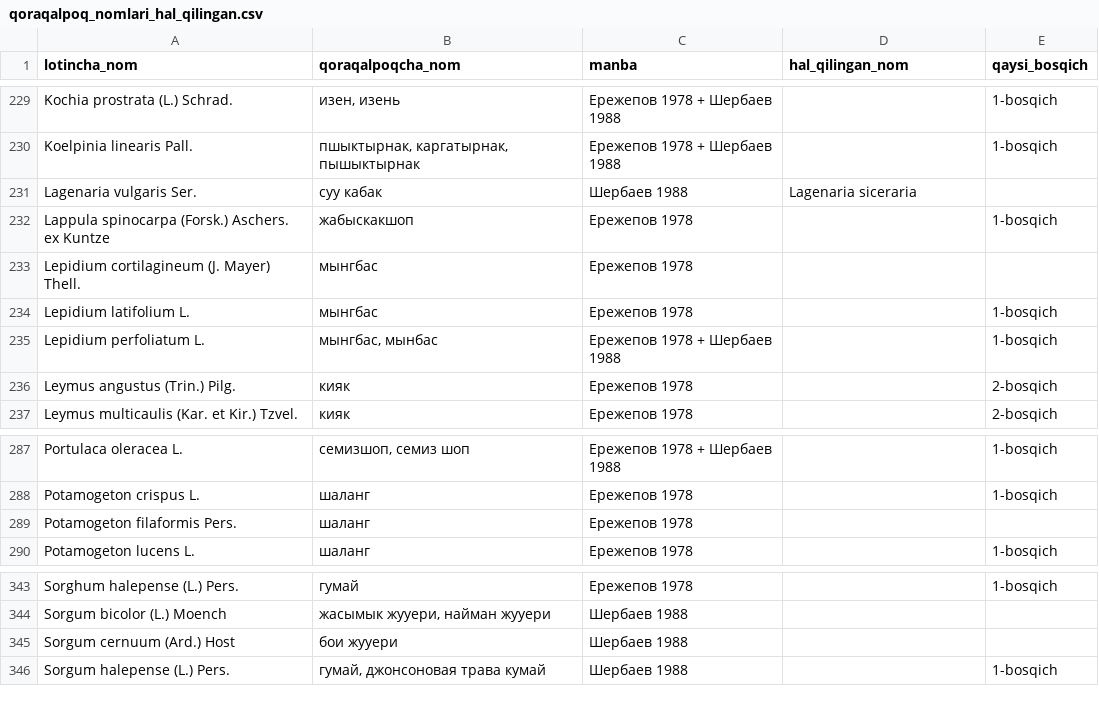
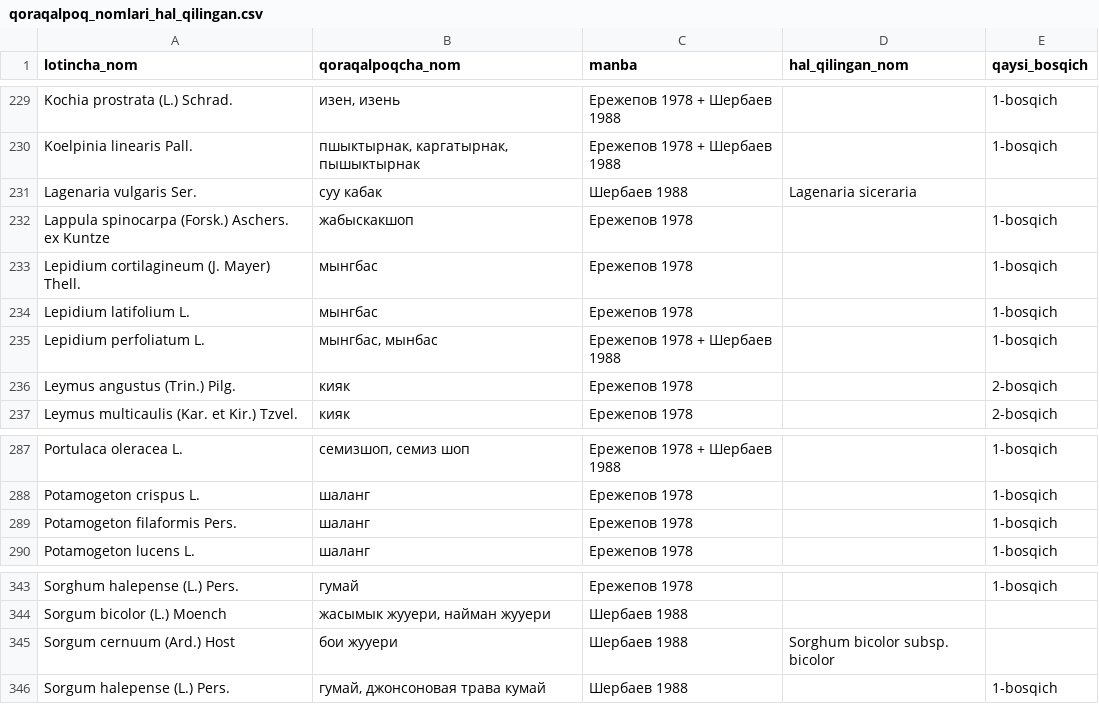
Before and after one commit to BoburChoriyev0799/uzflora, a CSV file: db/qoraqalpoq_nomlari_hal_qilingan.csv, drawn as a sheet; only a part is shown, gaps mark what is left out; the diff covers the shown part only.

```diff
--- a/db/qoraqalpoq_nomlari_hal_qilingan.csv
+++ b/db/qoraqalpoq_nomlari_hal_qilingan.csv
@@ -232,3 +232,3 @@ Lagenaria vulgaris Ser.,суу кабак,Шербаев 1988,Lagenaria sicerari
 Lappula spinocarpa (Forsk.) Aschers. ex Kuntze,жабыскакшоп,Ережепов 1978,,1-bosqich
-Lepidium cortilagineum (J. Mayer) Thell.,мынгбас,Ережепов 1978,,
+Lepidium cortilagineum (J. Mayer) Thell.,мынгбас,Ережепов 1978,,1-bosqich
 Lepidium latifolium L.,мынгбас,Ережепов 1978,,1-bosqich
@@ -288,3 +288,3 @@ Portulaca oleracea L.,"семизшоп, семиз шоп",Ережепов 197
 Potamogeton crispus L.,шаланг,Ережепов 1978,,1-bosqich
-Potamogeton filaformis Pers.,шаланг,Ережепов 1978,,
+Potamogeton filaformis Pers.,шаланг,Ережепов 1978,,1-bosqich
 Potamogeton lucens L.,шаланг,Ережепов 1978,,1-bosqich
@@ -344,3 +344,3 @@ Sorghum halepense (L.) Pers.,гумай,Ережепов 1978,,1-bosqich
 Sorgum bicolor (L.) Moench,"жасымык жууери, найман жууери",Шербаев 1988,,
-Sorgum cernuum (Ard.) Host,бои жууери,Шербаев 1988,,
+Sorgum cernuum (Ard.) Host,бои жууери,Шербаев 1988,Sorghum bicolor subsp. bicolor,
 Sorgum halepense (L.) Pers.,"гумай, джонсоновая трава кумай",Шербаев 1988,,1-bosqich
```
Also changed, not shown: 8 edited cells elsewhere in this file, 4 other files.
